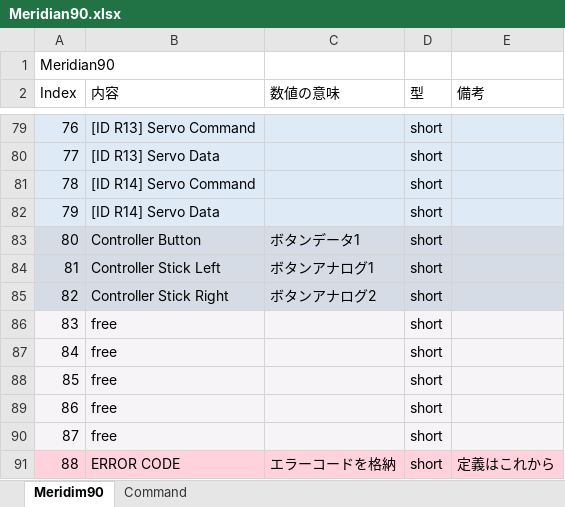
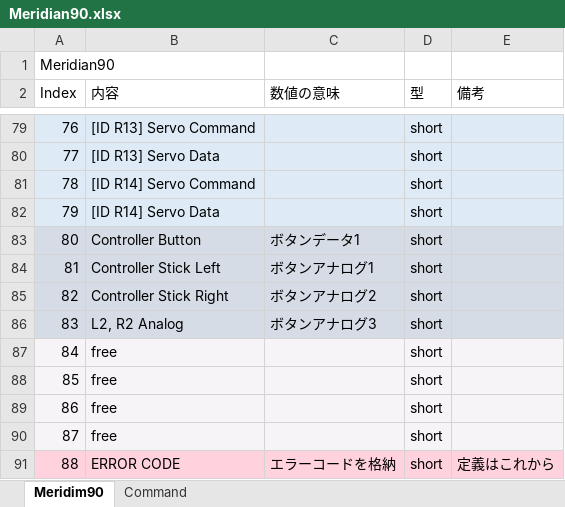
Before and after one commit to Ninagawa123/Meridian_core, an Excel workbook: Meridian_system_docs/Meridian90.xlsx, sheet Meridim90, drawn as a sheet; only a part is shown, gaps mark what is left out; values as stored, in another font and other column widths than the file's, no borders; the diff names each change by its address in the sheet, - before the commit and + after, or states it on an @@ line.

```diff
--- a/Meridian_system_docs/Meridian90.xlsx (sheet Meridim90)
+++ b/Meridian_system_docs/Meridian90.xlsx (sheet Meridim90)
-A86:E86 fill: #F6F4F7
+A86:E86 fill: #D6DCE5
-B86 (内容): free
+B86 (内容): L2, R2 Analog
-C86 (数値の意味): (empty)
+C86 (数値の意味): ボタンアナログ3
```
Also changed, not shown: sheet Command.
